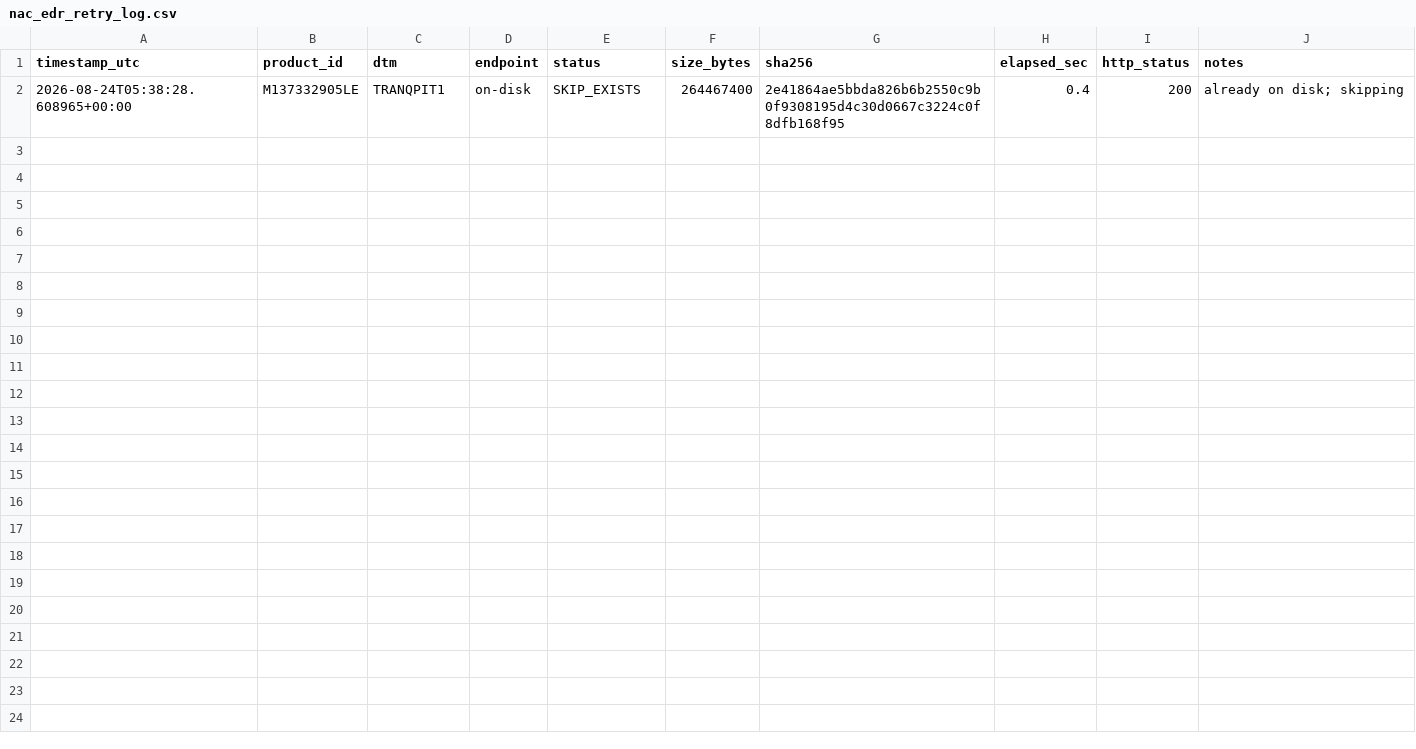
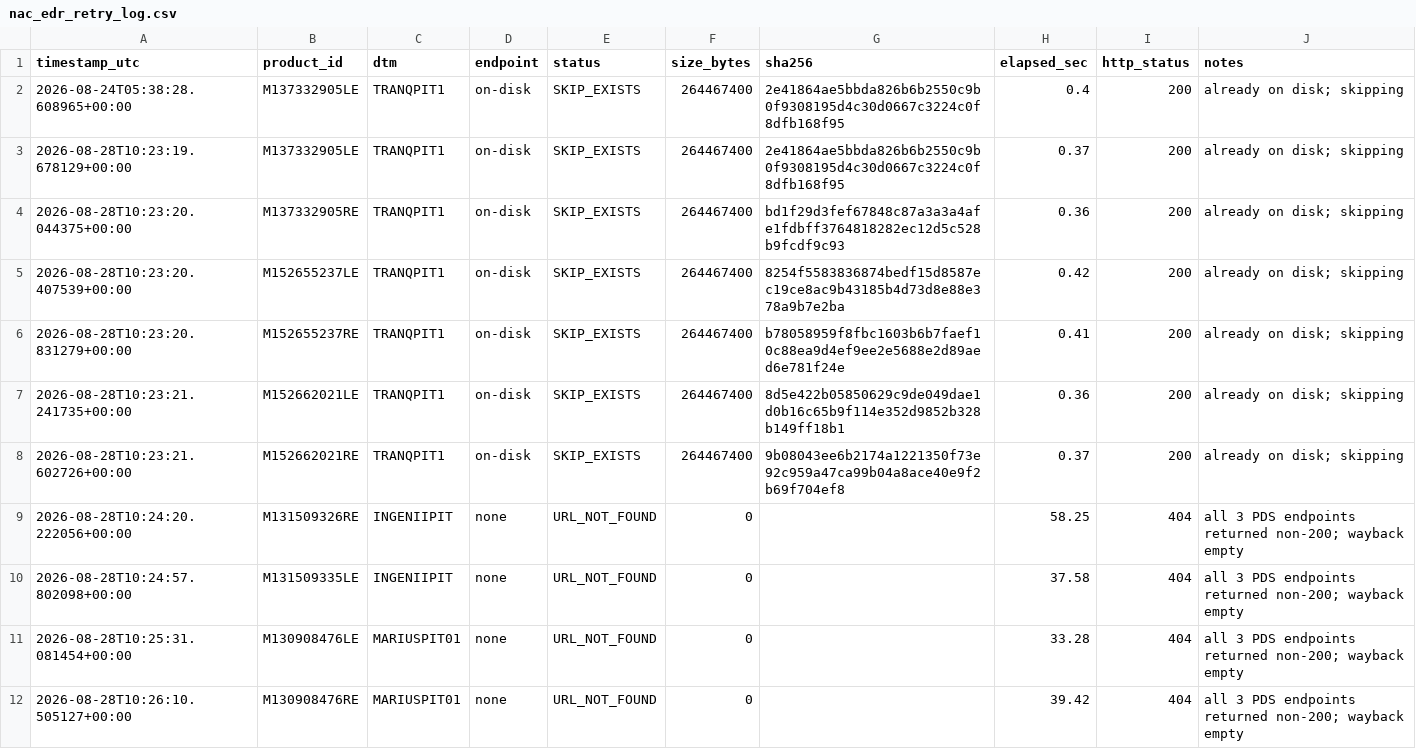
Before and after one commit to amrahman90/luna, a CSV file: 01_WORKSPACE/data/wp8_stereo/nac_edr_retry_log.csv, drawn as a sheet.

Commit message:
Visual inspection (user-completed; on-disk verdicts not captured) + NAC EDR retry 2026-08-28: 6 SKIP_EXISTS, 4 URL_NOT_FOUND; PDS still effectively down (legacy/WMS 404; mcp.nasa.gov flipped 404→403 likely WAF UA-block); re-probe in 7 days; Cycles 3-5 stay deferred

```diff
--- a/01_WORKSPACE/data/wp8_stereo/nac_edr_retry_log.csv
+++ b/01_WORKSPACE/data/wp8_stereo/nac_edr_retry_log.csv
@@ -2 +2,11 @@ timestamp_utc,product_id,dtm,endpoint,status,size_bytes,sha256,elapsed_sec,http_
 2026-08-24T05:38:28.608965+00:00,M137332905LE,TRANQPIT1,on-disk,SKIP_EXISTS,264467400,2e41864ae5bbda826b6b2550c9b0f9308195d4c30d0667c3224c0f8dfb168f95,0.4,200,already on disk; skipping
+2026-08-28T10:23:19.678129+00:00,M137332905LE,TRANQPIT1,on-disk,SKIP_EXISTS,264467400,2e41864ae5bbda826b6b2550c9b0f9308195d4c30d0667c3224c0f8dfb168f95,0.37,200,already on disk; skipping
+2026-08-28T10:23:20.044375+00:00,M137332905RE,TRANQPIT1,on-disk,SKIP_EXISTS,264467400,bd1f29d3fef67848c87a3a3a4afe1fdbff3764818282ec12d5c528b9fcdf9c93,0.36,200,already on disk; skipping
+2026-08-28T10:23:20.407539+00:00,M152655237LE,TRANQPIT1,on-disk,SKIP_EXISTS,264467400,8254f5583836874bedf15d8587ec19ce8ac9b43185b4d73d8e88e378a9b7e2ba,0.42,200,already on disk; skipping
+2026-08-28T10:23:20.831279+00:00,M152655237RE,TRANQPIT1,on-disk,SKIP_EXISTS,264467400,b78058959f8fbc1603b6b7faef10c88ea9d4ef9ee2e5688e2d89aed6e781f24e,0.41,200,already on disk; skipping
+2026-08-28T10:23:21.241735+00:00,M152662021LE,TRANQPIT1,on-disk,SKIP_EXISTS,264467400,8d5e422b05850629c9de049dae1d0b16c65b9f114e352d9852b328b149ff18b1,0.36,200,already on disk; skipping
+2026-08-28T10:23:21.602726+00:00,M152662021RE,TRANQPIT1,on-disk,SKIP_EXISTS,264467400,9b08043ee6b2174a1221350f73e92c959a47ca99b04a8ace40e9f2b69f704ef8,0.37,200,already on disk; skipping
+2026-08-28T10:24:20.222056+00:00,M131509326RE,INGENIIPIT,none,URL_NOT_FOUND,0,,58.25,404,all 3 PDS endpoints returned non-200; wayback empty
+2026-08-28T10:24:57.802098+00:00,M131509335LE,INGENIIPIT,none,URL_NOT_FOUND,0,,37.58,404,all 3 PDS endpoints returned non-200; wayback empty
+2026-08-28T10:25:31.081454+00:00,M130908476LE,MARIUSPIT01,none,URL_NOT_FOUND,0,,33.28,404,all 3 PDS endpoints returned non-200; wayback empty
+2026-08-28T10:26:10.505127+00:00,M130908476RE,MARIUSPIT01,none,URL_NOT_FOUND,0,,39.42,404,all 3 PDS endpoints returned non-200; wayback empty
```
Also changed, not shown: 2 other files.
